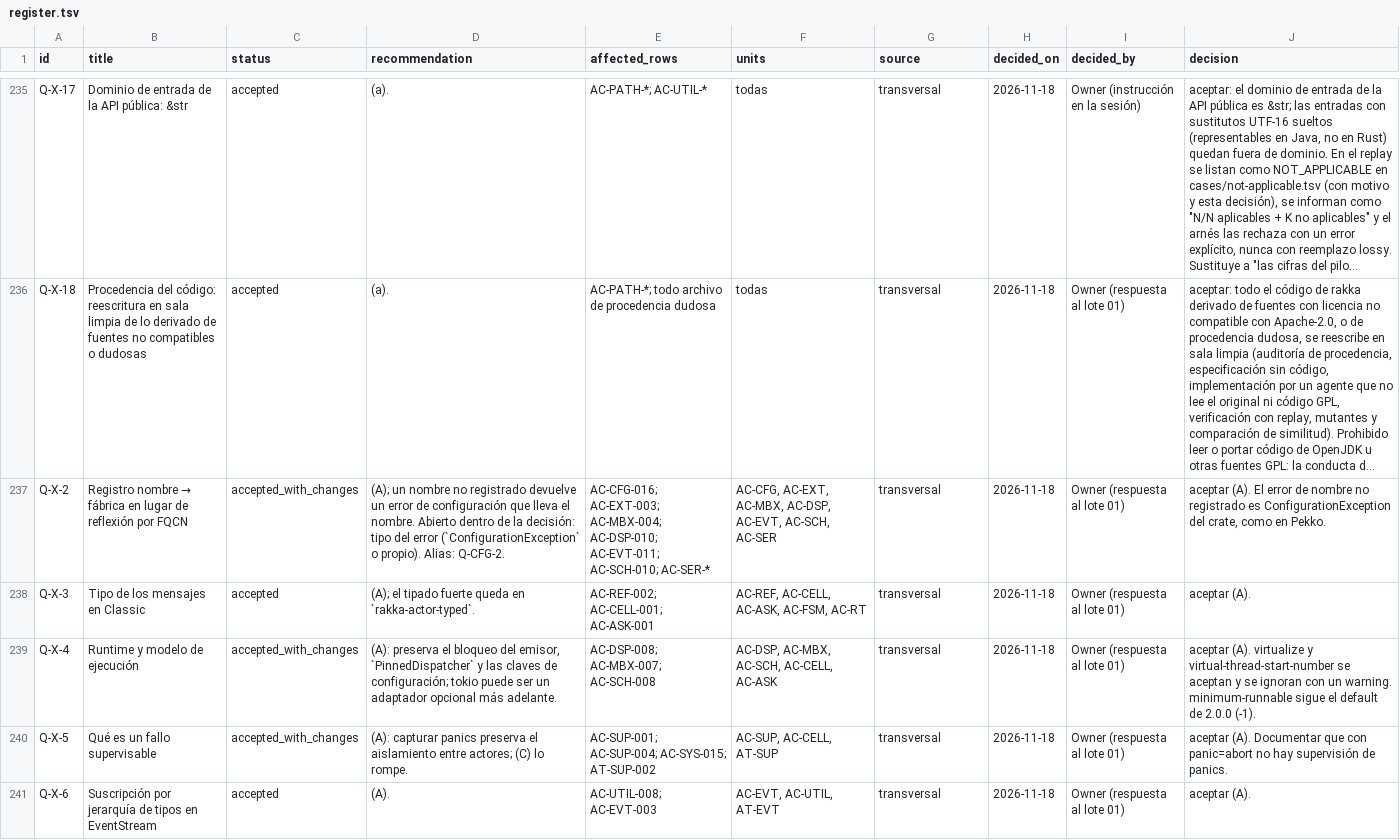
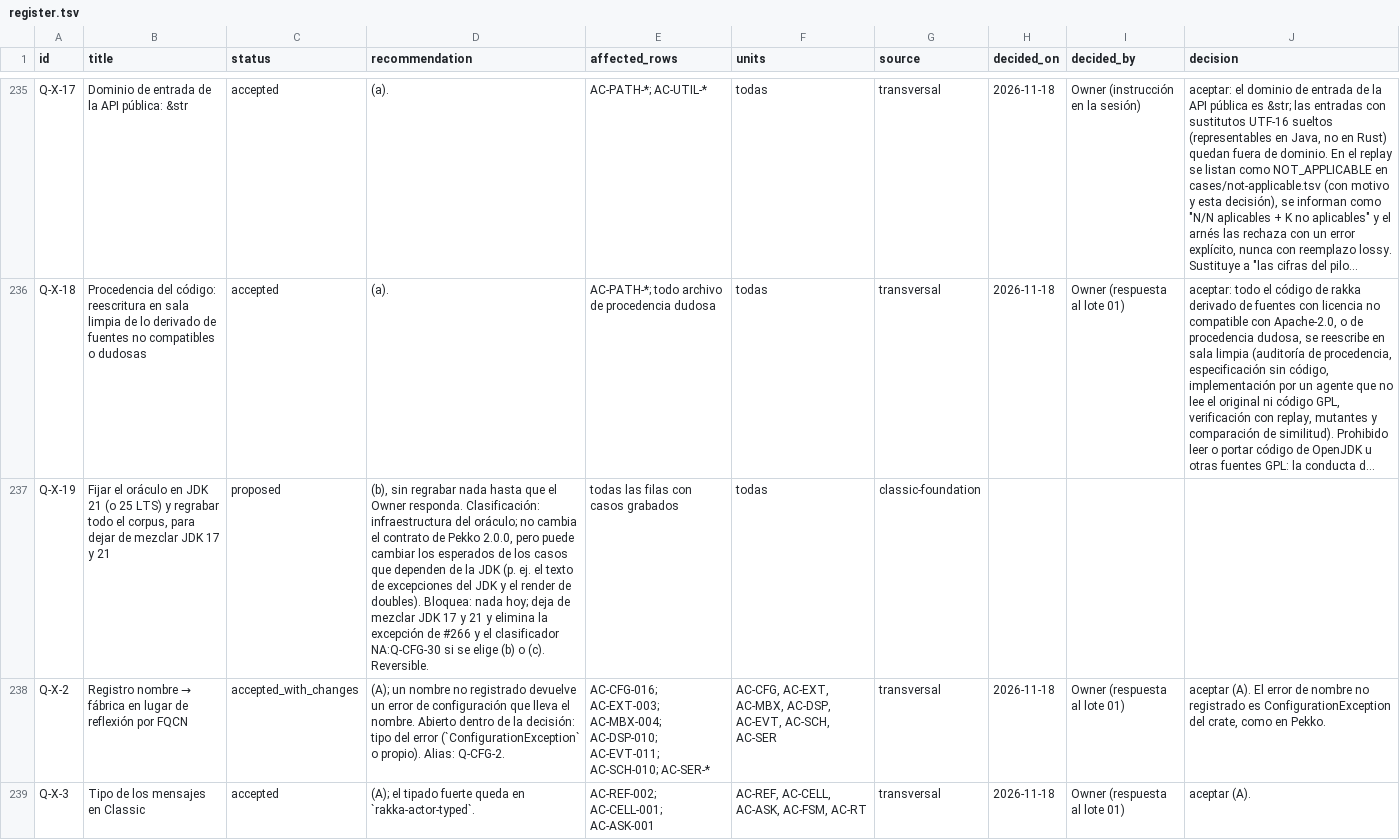
Before and after one commit to getsyntegrity/rakka, a TSV file: docs/decisions/register.tsv, drawn as a sheet; only a part is shown, gaps mark what is left out; the shorter side is filled out with more unchanged rows; long unchanged cells end in …; the diff names each change by its address in the sheet, - before the commit and + after, or states it on an @@ line.

```diff
--- a/docs/decisions/register.tsv
+++ b/docs/decisions/register.tsv
+row 237: Q-X-19 | Fijar el oráculo en JDK 21 (o 25 LTS) y regrabar todo el corpus, para dejar de mezclar JDK 17 y 21 | proposed | (b), sin regrabar nada hasta que el Owner responda. Clasificación: infraestructura del oráculo; no cambia el contrato de Pekko 2.0.0, pero puede cambiar los esperados de los casos que dependen de la JDK (p. ej. el texto de excepciones del JDK y el render de doubles). Bloquea: nada hoy; deja de mezclar JDK 17 y 21 y elimina la excepción de #266 y el clasificador NA:Q-CFG-30 si se elige (b) o (c). Reversible. | todas las filas con casos grabados | todas | classic-foundation
```
Also changed, not shown: docs/inventory/contracts/classic-foundation.decisions.tsv, 4 other files.
